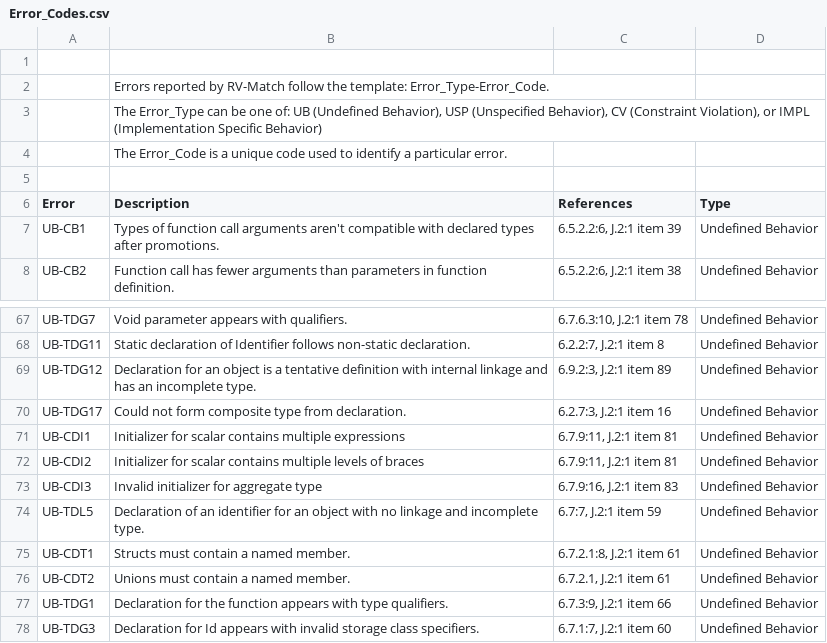
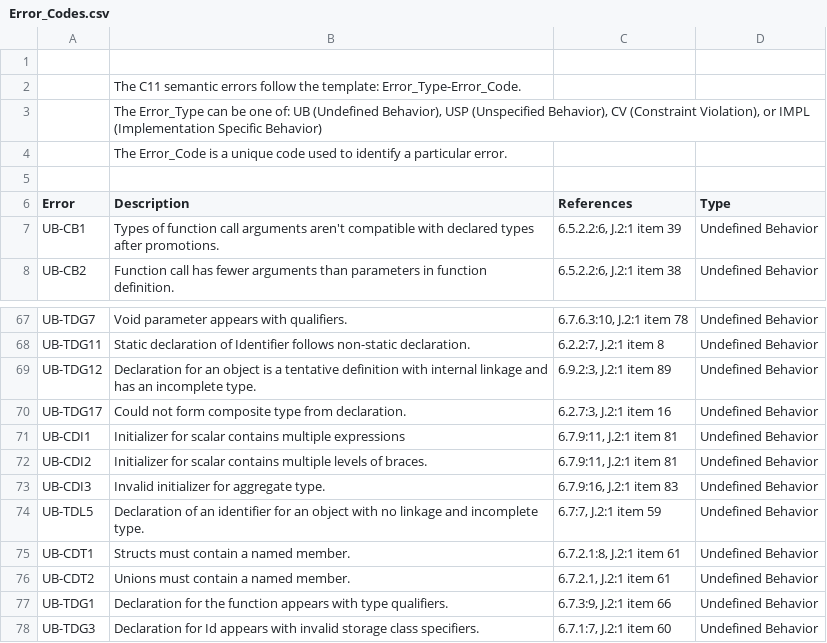
Before and after one commit to kframework/c-semantics, a CSV file: examples/simple/Error_Codes.csv, drawn as a sheet; only a part is shown, gaps mark what is left out.

Commit message:
changed the description of error codes in the csv

```diff
--- a/examples/simple/Error_Codes.csv
+++ b/examples/simple/Error_Codes.csv
@@ -1,3 +1,3 @@
 ,,,
-,Errors reported by RV-Match follow the template: Error_Type-Error_Code.,,
+,The C11 semantic errors follow the template: Error_Type-Error_Code.,,
 ,"The Error_Type can be one of: UB (Undefined Behavior), USP (Unspecified Behavior), CV (Constraint Violation), or IMPL (Implementation Specific Behavior)",,
@@ -71,4 +71,4 @@ UB-TDG17,Could not form composite type from declaration.,"6.2.7:3, J.2:1 item 16
 UB-CDI1,Initializer for scalar contains multiple expressions,"6.7.9:11, J.2:1 item 81",Undefined Behavior
-UB-CDI2,Initializer for scalar contains multiple levels of braces,"6.7.9:11, J.2:1 item 81",Undefined Behavior
-UB-CDI3,Invalid initializer for aggregate type,"6.7.9:16, J.2:1 item 83",Undefined Behavior
+UB-CDI2,Initializer for scalar contains multiple levels of braces.,"6.7.9:11, J.2:1 item 81",Undefined Behavior
+UB-CDI3,Invalid initializer for aggregate type.,"6.7.9:16, J.2:1 item 83",Undefined Behavior
 UB-TDL5,Declaration of an identifier for an object with no linkage and incomplete type.,"6.7:7, J.2:1 item 59",Undefined Behavior
```
